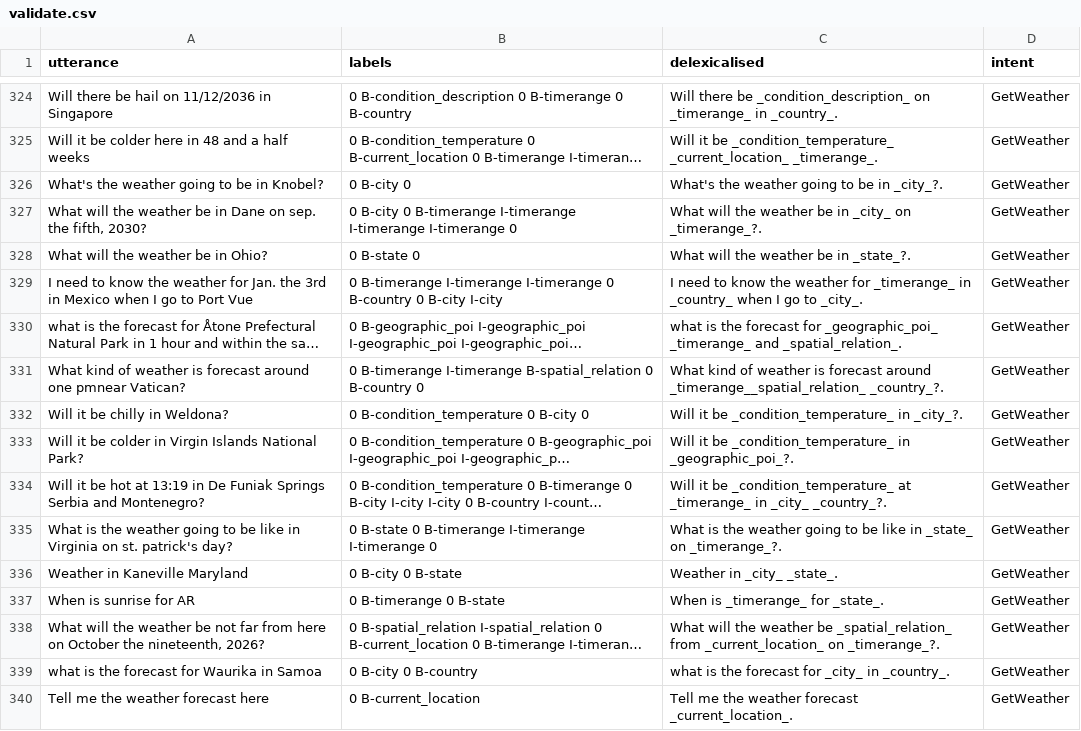
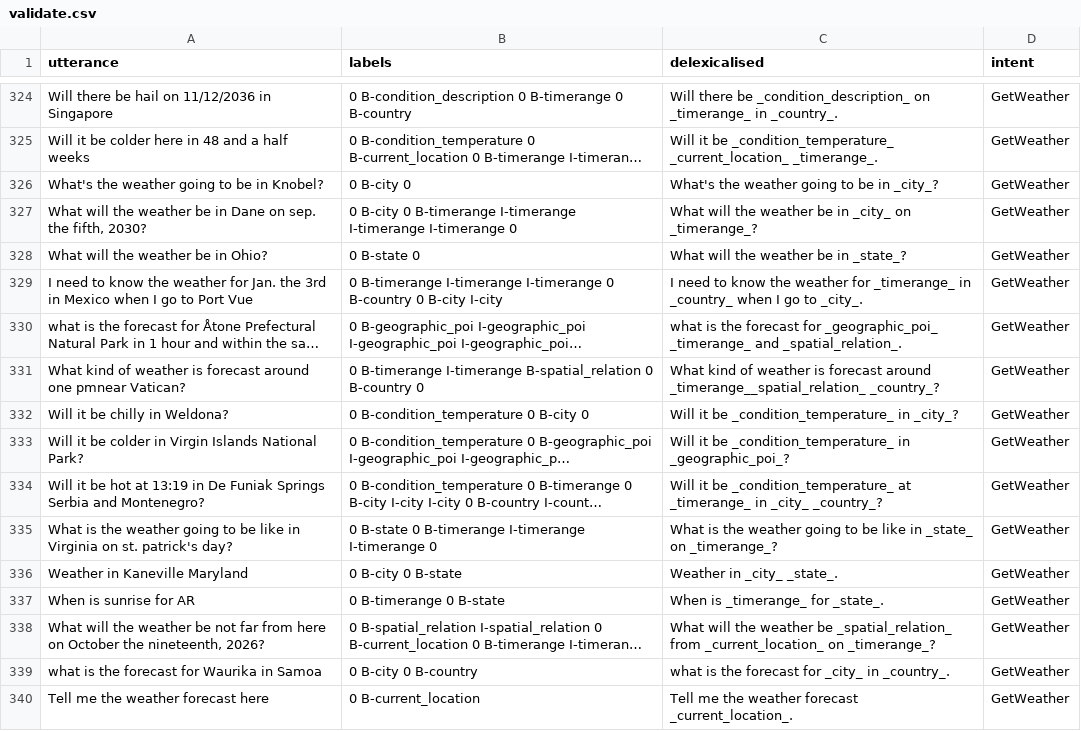
Before and after one commit to sonos/automatic-data-generation, a CSV file: data/validate.csv, drawn as a sheet; only a part is shown, gaps mark what is left out; long unchanged cells end in …; the diff covers the shown part only; the diff names each change by its address in the sheet, - before the commit and + after, or states it on an @@ line.

```diff
--- a/data/validate.csv
+++ b/data/validate.csv
-C326 (delexicalised): What's the weather going to be in _city_?.
+C326 (delexicalised): What's the weather going to be in _city_?
-C327 (delexicalised): …_city_ on _timerange_?.
+C327 (delexicalised): …_city_ on _timerange_?
-C328 (delexicalised): What will the weather be in _state_?.
+C328 (delexicalised): What will the weather be in _state_?
-C331 (delexicalised): …around _timerange__spatial_relation_ _country_?.
+C331 (delexicalised): …around _timerange__spatial_relation_ _country_?
-C332 (delexicalised): …_condition_temperature_ in _city_?.
+C332 (delexicalised): …_condition_temperature_ in _city_?
-C333 (delexicalised): …_condition_temperature_ in _geographic_poi_?.
+C333 (delexicalised): …_condition_temperature_ in _geographic_poi_?
-C334 (delexicalised): …in _city_ _country_?.
+C334 (delexicalised): …in _city_ _country_?
-C335 (delexicalised): …_state_ on _timerange_?.
+C335 (delexicalised): …_state_ on _timerange_?
-C338 (delexicalised): …_current_location_ on _timerange_?.
+C338 (delexicalised): …_current_location_ on _timerange_?
```
Also changed, not shown: 71 edited cells elsewhere in this file, 6 other files.
